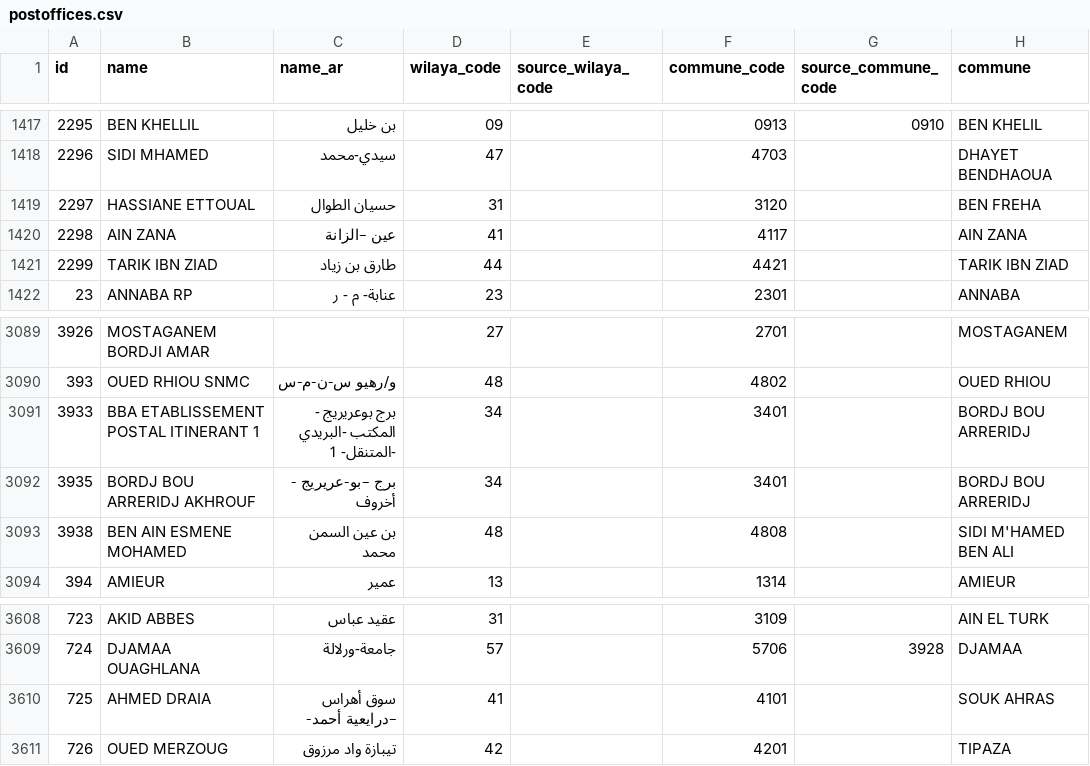
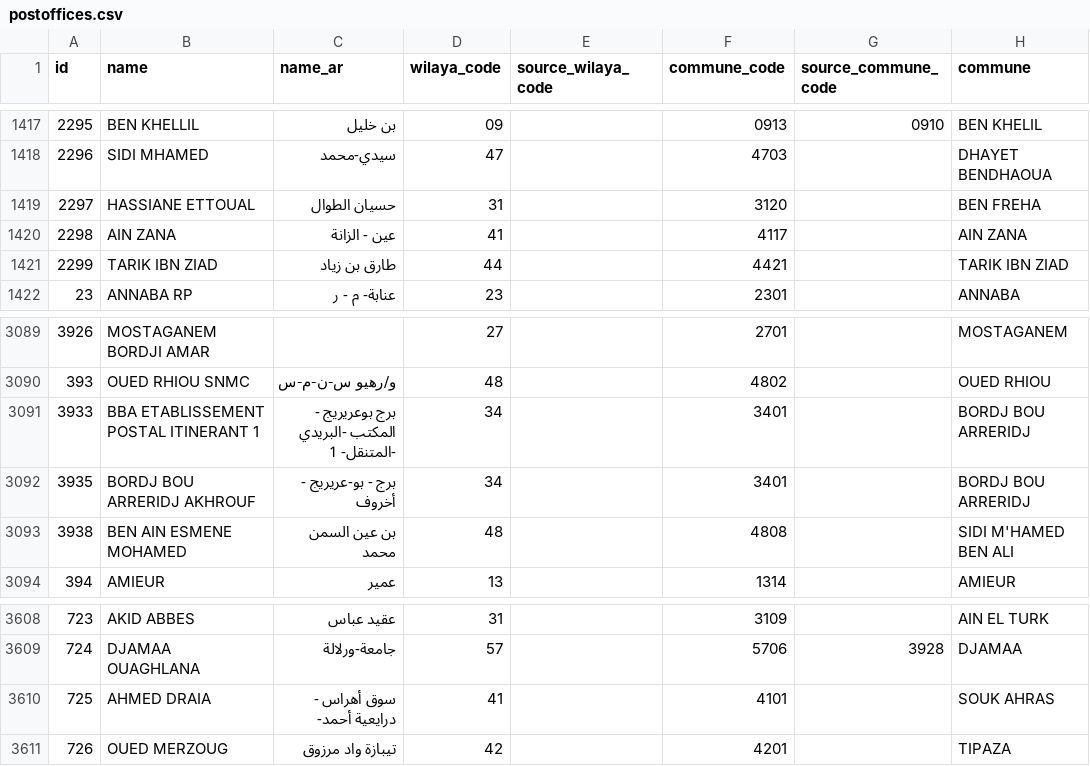
Before and after one commit to yasserstudio/geoalgeria, a CSV file: packages/dataset/data/poste/csv/postoffices.csv, drawn as a sheet; only a part is shown, gaps mark what is left out; the diff names each change by its address in the sheet, - before the commit and + after, or states it on an @@ line.

```diff
--- a/packages/dataset/data/poste/csv/postoffices.csv
+++ b/packages/dataset/data/poste/csv/postoffices.csv
-C1420 (name_ar): عين –الزانة
+C1420 (name_ar): عين - الزانة
-C3092 (name_ar): برج –بو-عريريج - أخروف
+C3092 (name_ar): برج - بو-عريريج - أخروف
-C3610 (name_ar): سوق أهراس –درايعية أحمد-
+C3610 (name_ar): سوق أهراس - درايعية أحمد-
```
Also changed, not shown: packages/aviation/data/csv/airports.csv, packages/cliniques/data/csv/cliniques.csv, 23 other files.
